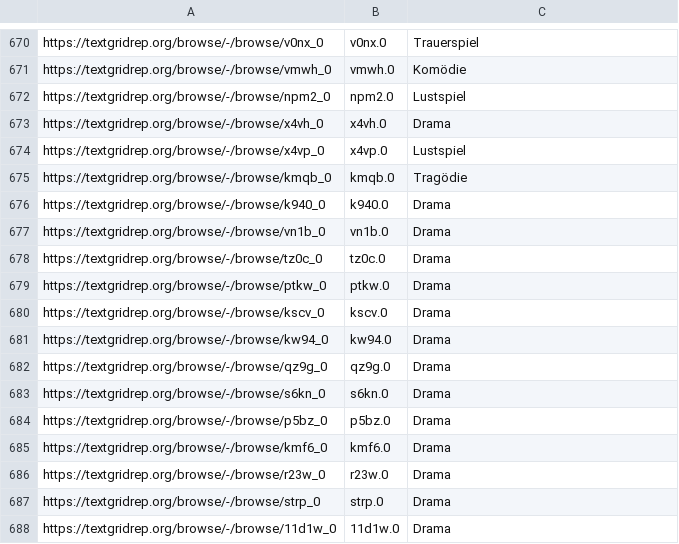
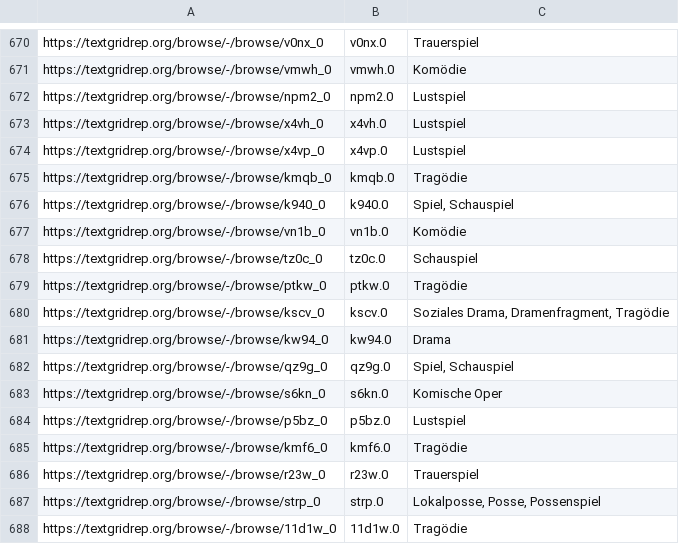
Before and after one commit to quadrama/metadata, a TSV file: drama.tsv, drawn as a sheet; only a part is shown, gaps mark what is left out.

Commit message:
Update drama.tsv

```diff
--- a/drama.tsv
+++ b/drama.tsv
@@ -672,17 +672,17 @@ https://textgridrep.org/browse/-/browse/vmwh_0	vmwh.0	Komödie
 https://textgridrep.org/browse/-/browse/npm2_0	npm2.0	Lustspiel
-https://textgridrep.org/browse/-/browse/x4vh_0	x4vh.0	Drama
+https://textgridrep.org/browse/-/browse/x4vh_0	x4vh.0	Lustspiel
 https://textgridrep.org/browse/-/browse/x4vp_0	x4vp.0	Lustspiel
 https://textgridrep.org/browse/-/browse/kmqb_0	kmqb.0	Tragödie
-https://textgridrep.org/browse/-/browse/k940_0	k940.0	Drama
-https://textgridrep.org/browse/-/browse/vn1b_0	vn1b.0	Drama
-https://textgridrep.org/browse/-/browse/tz0c_0	tz0c.0	Drama
-https://textgridrep.org/browse/-/browse/ptkw_0	ptkw.0	Drama
-https://textgridrep.org/browse/-/browse/kscv_0	kscv.0	Drama
+https://textgridrep.org/browse/-/browse/k940_0	k940.0	Spiel, Schauspiel
+https://textgridrep.org/browse/-/browse/vn1b_0	vn1b.0	Komödie
+https://textgridrep.org/browse/-/browse/tz0c_0	tz0c.0	Schauspiel
+https://textgridrep.org/browse/-/browse/ptkw_0	ptkw.0	Tragödie
+https://textgridrep.org/browse/-/browse/kscv_0	kscv.0	Soziales Drama, Dramenfragment, Tragödie
 https://textgridrep.org/browse/-/browse/kw94_0	kw94.0	Drama
-https://textgridrep.org/browse/-/browse/qz9g_0	qz9g.0	Drama
-https://textgridrep.org/browse/-/browse/s6kn_0	s6kn.0	Drama
-https://textgridrep.org/browse/-/browse/p5bz_0	p5bz.0	Drama
-https://textgridrep.org/browse/-/browse/kmf6_0	kmf6.0	Drama
-https://textgridrep.org/browse/-/browse/r23w_0	r23w.0	Drama
-https://textgridrep.org/browse/-/browse/strp_0	strp.0	Drama
-https://textgridrep.org/browse/-/browse/11d1w_0	11d1w.0	Drama
+https://textgridrep.org/browse/-/browse/qz9g_0	qz9g.0	Spiel, Schauspiel
+https://textgridrep.org/browse/-/browse/s6kn_0	s6kn.0	Komische Oper
+https://textgridrep.org/browse/-/browse/p5bz_0	p5bz.0	Lustspiel
+https://textgridrep.org/browse/-/browse/kmf6_0	kmf6.0	Tragödie
+https://textgridrep.org/browse/-/browse/r23w_0	r23w.0	Trauerspiel
+https://textgridrep.org/browse/-/browse/strp_0	strp.0	Lokalposse, Posse, Possenspiel
+https://textgridrep.org/browse/-/browse/11d1w_0	11d1w.0	Tragödie
```
